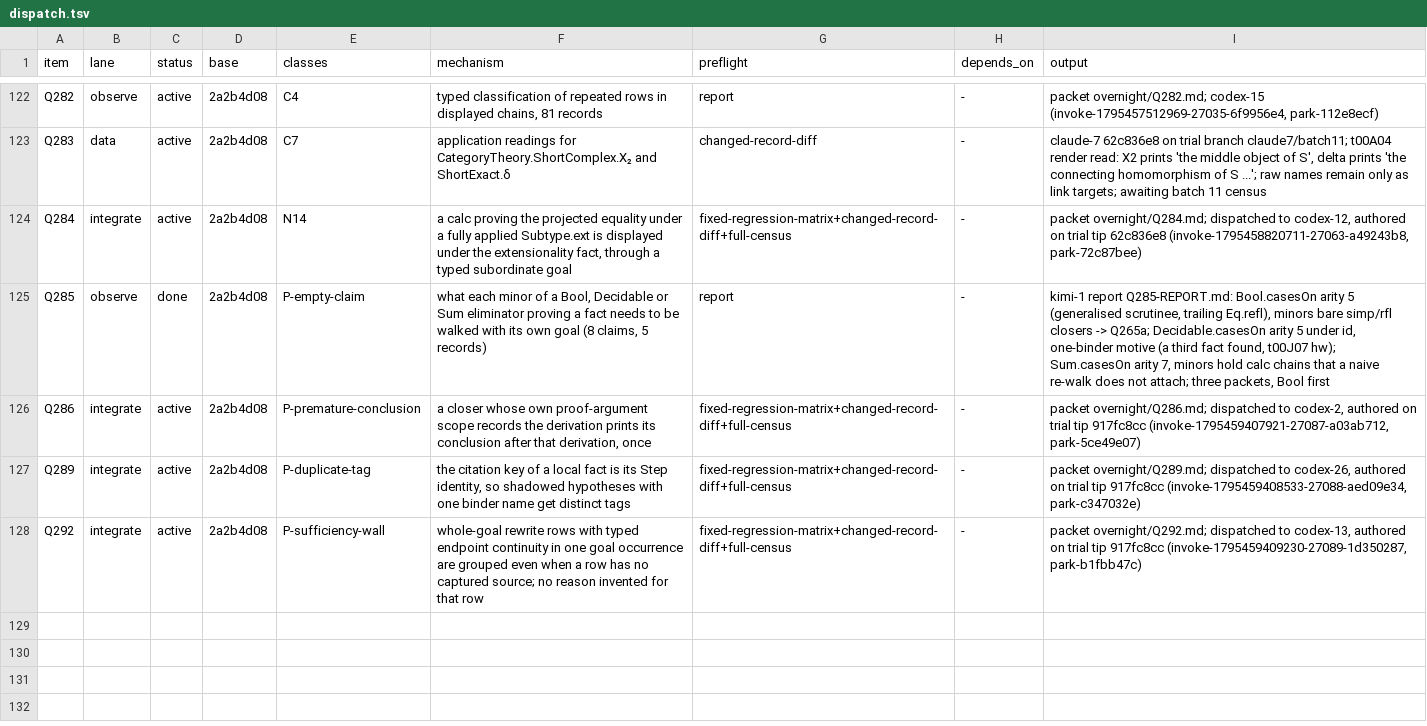
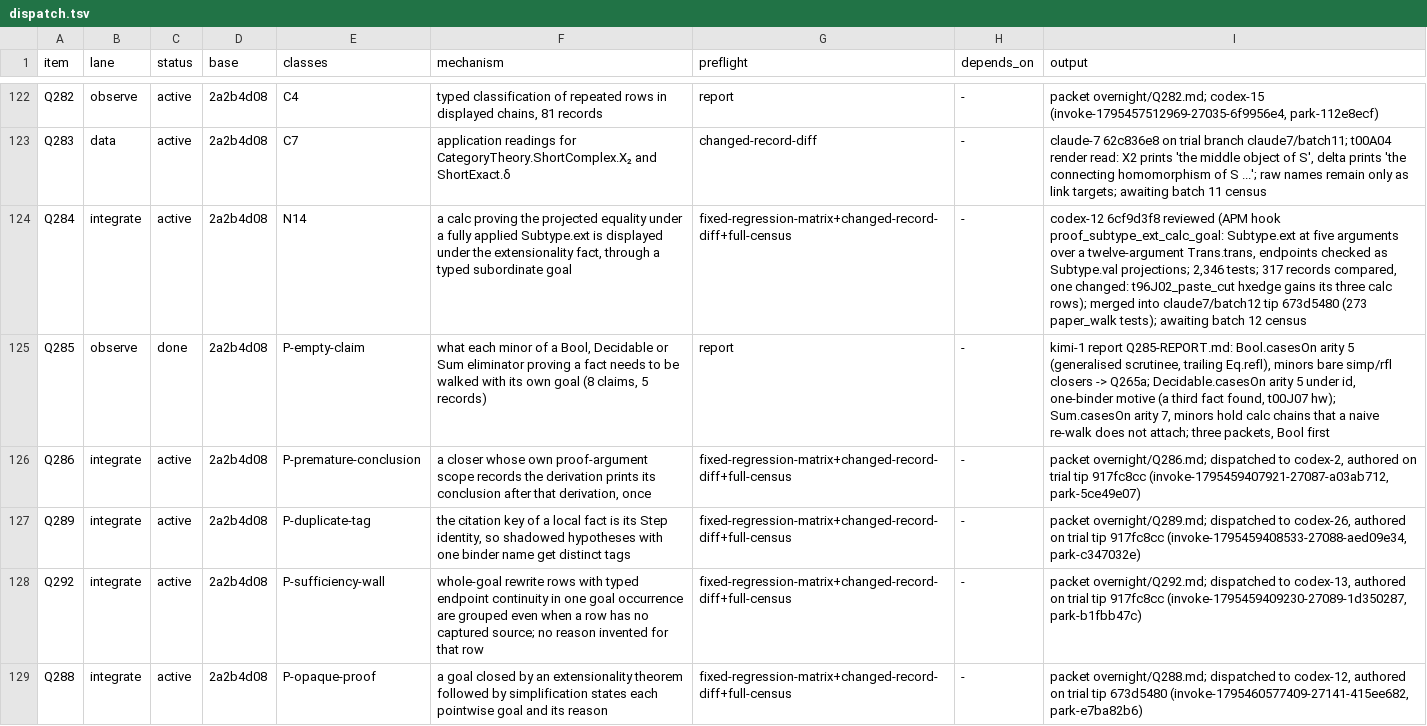
Before and after one commit to tothedarktowercame/futon4, a TSV file: holes/labs/E-paperprinter-cleanup/endgame/dispatch.tsv, drawn as a sheet; only a part is shown, gaps mark what is left out; the diff names each change by its address in the sheet, - before the commit and + after, or states it on an @@ line.

```diff
--- a/holes/labs/E-paperprinter-cleanup/endgame/dispatch.tsv
+++ b/holes/labs/E-paperprinter-cleanup/endgame/dispatch.tsv
-I124 (output): packet overnight/Q284.md; dispatched to codex-12, authored on trial tip 62c836e8 (invoke-1795458820711-27063-a49243b8, park-72c87bee)
+I124 (output): codex-12 6cf9d3f8 reviewed (APM hook proof_subtype_ext_calc_goal: Subtype.ext at five arguments over a twelve-argument Trans.trans, endpoints checked as Subtype.val projections; 2,346 tests; 317 records compared, one changed: t96J02_paste_cut hxedge gains its three calc rows); merged into claude7/batch12 tip 673d5480 (273 paper_walk tests); awaiting batch 12 census
+row 129: Q288 | integrate | active | 2a2b4d08 | P-opaque-proof | a goal closed by an extensionality theorem followed by simplification states each pointwise goal and its reason | fixed-regression-matrix+changed-record-diff+full-census | - | packet overnight/Q288.md; dispatched to codex-12, authored on trial tip 673d5480 (invoke-1795460577409-27141-415ee682, park-e7ba82b6)
```
Also changed, not shown: holes/labs/E-paperprinter-cleanup/endgame/classes.tsv.
